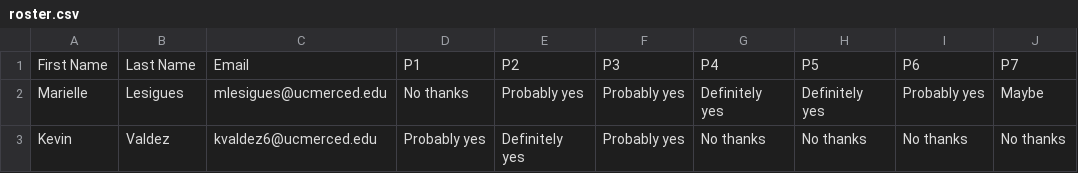
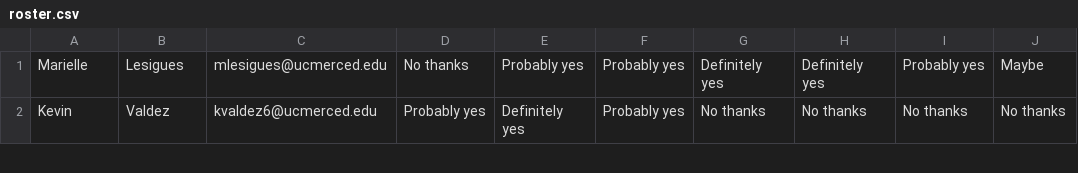
Before and after one commit to devkumar07/student-matcher, a CSV file: data/roster.csv, drawn as a sheet; only a part is shown.

```diff
--- a/data/roster.csv
+++ b/data/roster.csv
@@ -1,2 +1 @@
-First Name,Last Name ,Email,P1,P2,P3,P4,P5,P6,P7
 Marielle,Lesigues,mlesigues@ucmerced.edu,No thanks,Probably yes,Probably yes,Definitely yes,Definitely yes,Probably yes,Maybe
```
Also changed, not shown: 9 other files.
